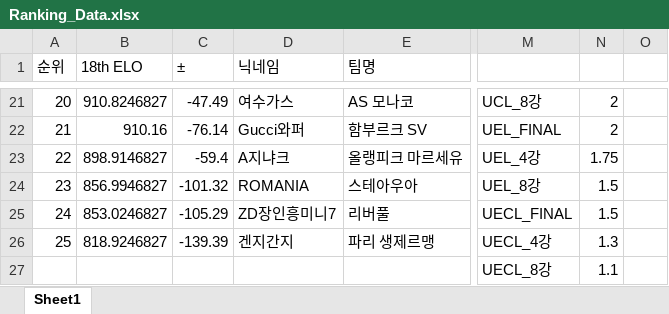
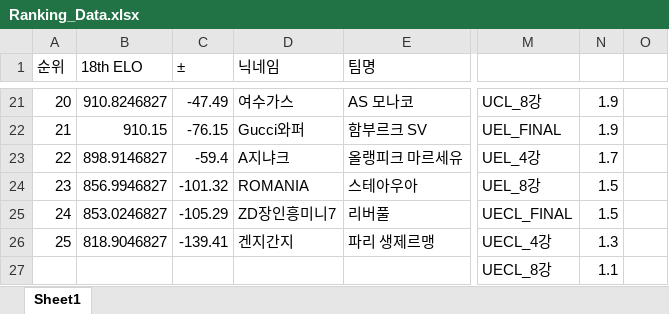
Before and after one commit to xldyxl/all-star-league, an Excel workbook: Ranking_Data.xlsx, sheet Sheet1, drawn as a sheet; only a part is shown, gaps mark what is left out; values as stored, in another font and other column widths than the file's, no borders; the diff covers the shown part only; the diff names each change by its address in the sheet, - before the commit and + after, or states it on an @@ line.

```diff
--- a/Ranking_Data.xlsx (sheet Sheet1)
+++ b/Ranking_Data.xlsx (sheet Sheet1)
-N21:N22: 2
+N21:N22: 1.9
-B22 (18th ELO): 910.16
+B22 (18th ELO): 910.15
-C22 (±): -76.14
+C22 (±): -76.15
-N23: 1.75
+N23: 1.7
-B26 (18th ELO): 818.9246827
+B26 (18th ELO): 818.9046827
-C26 (±): -139.39
+C26 (±): -139.41
```
Also changed, not shown: 32 edited cells elsewhere in this sheet, 2 other files.
